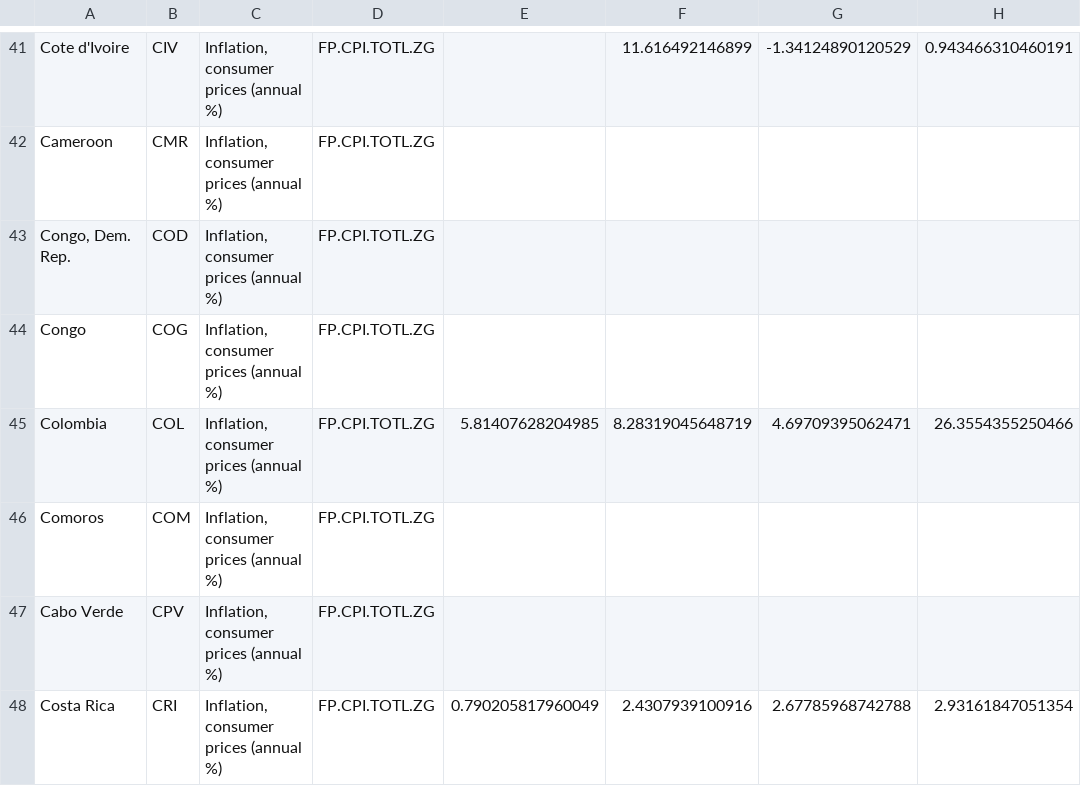
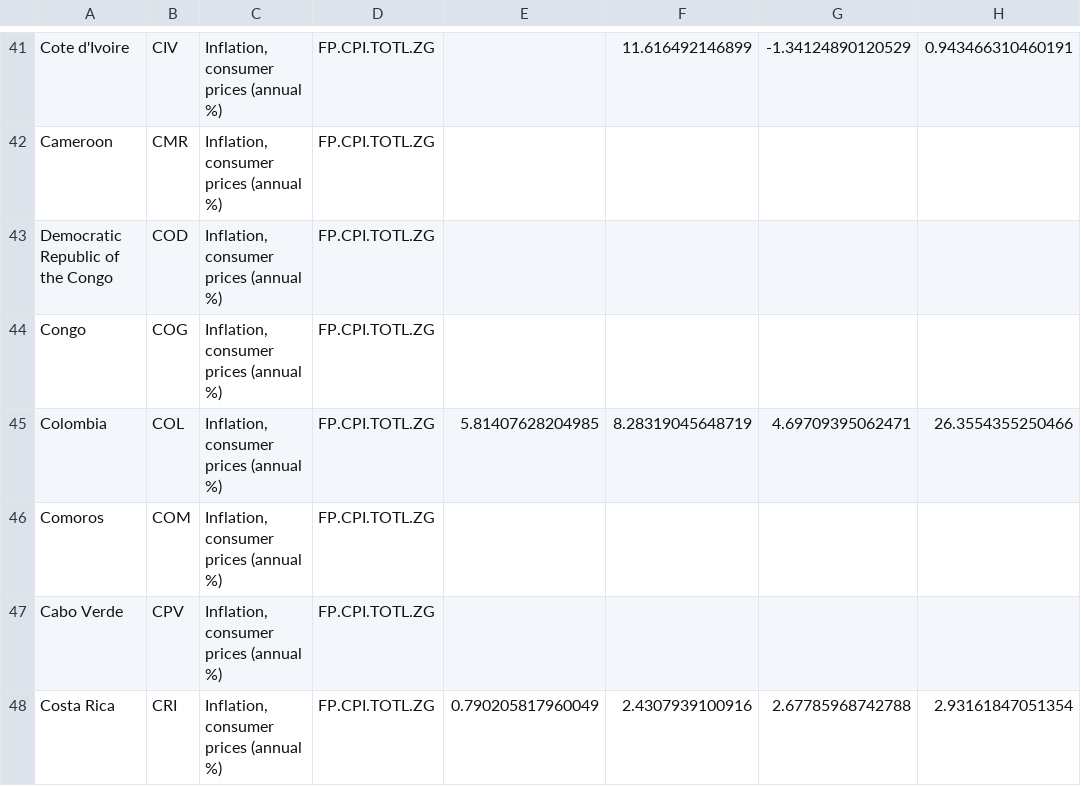
Before and after one commit to thclough/microfinance_ml, a CSV file: data/country_inflation.csv, drawn as a sheet; only a part is shown, gaps mark what is left out; the diff names each change by its address in the sheet, - before the commit and + after, or states it on an @@ line.

Commit message:
Add files via upload

```diff
--- a/data/country_inflation.csv
+++ b/data/country_inflation.csv
-A43: Congo, Dem. Rep.
+A43: Democratic Republic of the Congo
```
